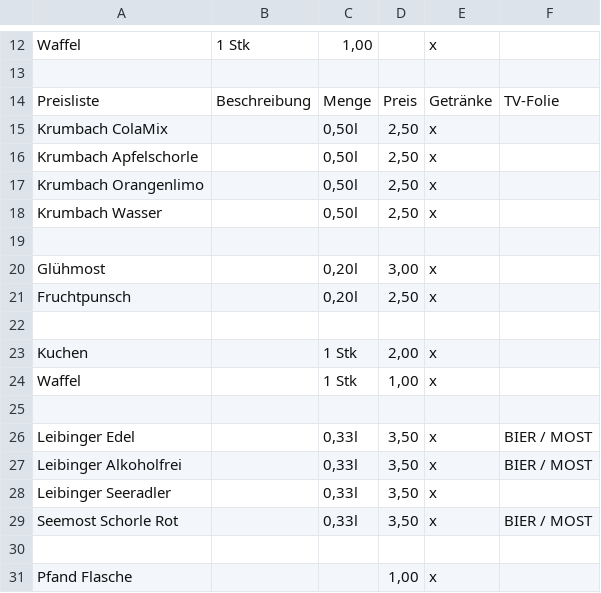
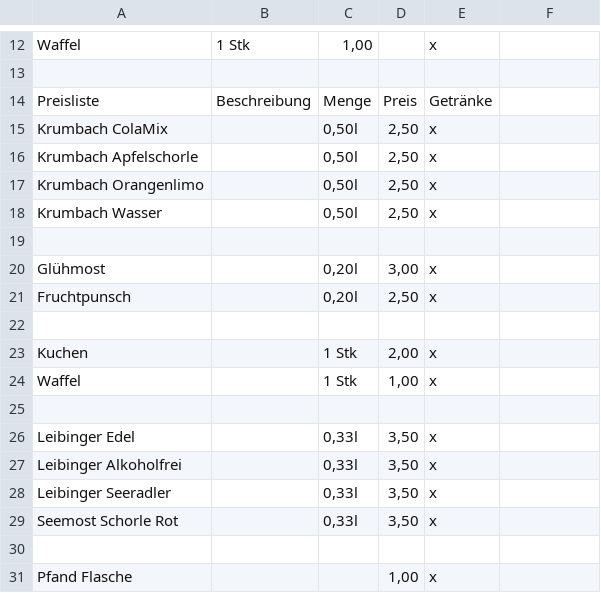
Before and after one commit to nzbev/nzbev.github.io, a CSV file: nzb/preise/kinderumzug.csv, drawn as a sheet; only a part is shown, gaps mark what is left out; the diff names each change by its address in the sheet, - before the commit and + after, or states it on an @@ line.

```diff
--- a/nzb/preise/kinderumzug.csv
+++ b/nzb/preise/kinderumzug.csv
-F14: TV-Folie
+F14: (empty)
-F26:F27: BIER / MOST
+F26:F27: (empty)
-F29: BIER / MOST
+F29: (empty)
```
Also changed, not shown: nzb/preise/1-mai.csv, nzb/preise/dorffasnet.csv, 20 other files.
